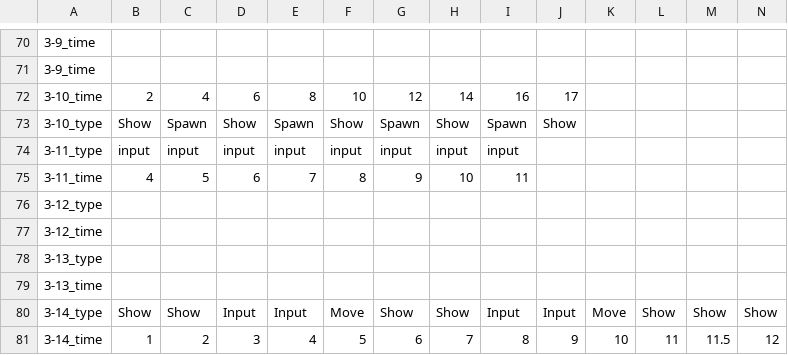
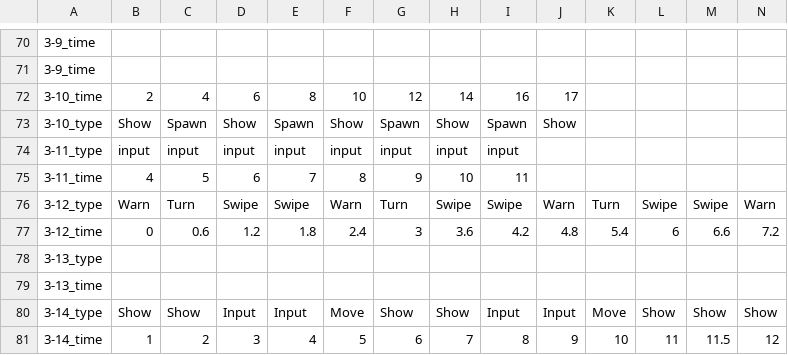
Before and after one commit to FFooCuuSS/Poliverse, a CSV file: Assets/CSV/1_PoliceNote.csv, drawn as a sheet; only a part is shown, gaps mark what is left out; removed rows and columns are numbered as before the commit, all else as after; rows hold the shown columns only; the diff names each change by its address in the sheet, - before the commit and + after, or states it on an @@ line.

```diff
--- a/Assets/CSV/1_PoliceNote.csv
+++ b/Assets/CSV/1_PoliceNote.csv
-row 76: 3-12_type
-row 77: 3-12_time
+row 76: 3-12_type | Warn | Turn | Swipe | Swipe | Warn | Turn | Swipe | Swipe | Warn | Turn | Swipe | Swipe | Warn
+row 77: 3-12_time | 0 | 0.6 | 1.2 | 1.8 | 2.4 | 3 | 3.6 | 4.2 | 4.8 | 5.4 | 6 | 6.6 | 7.2
```
Also changed, not shown: 37 other files.
